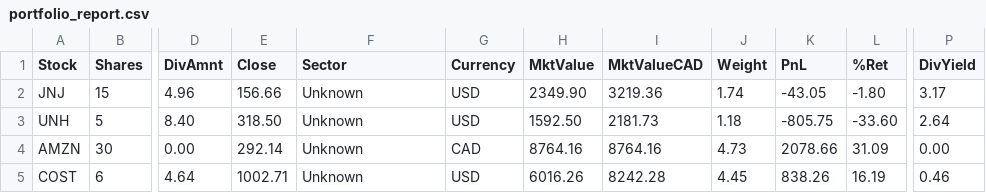
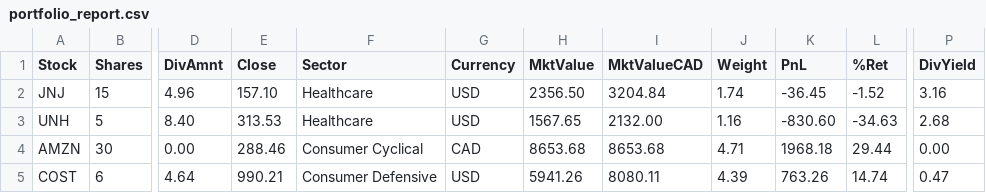
Before and after one commit to NoahCornish/investbrin, a CSV file: portfolio_report.csv, drawn as a sheet; only a part is shown, gaps mark what is left out; the diff covers the shown part only; the diff names each change by its address in the sheet, - before the commit and + after, or states it on an @@ line.

```diff
--- a/portfolio_report.csv
+++ b/portfolio_report.csv
-E2 (Close): 156.66
+E2 (Close): 157.10
-F2:F3 (Sector): Unknown
+F2:F3 (Sector): Healthcare
-H2 (MktValue): 2349.90
+H2 (MktValue): 2356.50
-I2 (MktValueCAD): 3219.36
+I2 (MktValueCAD): 3204.84
-K2 (PnL): -43.05
+K2 (PnL): -36.45
-L2 (%Ret): -1.80
+L2 (%Ret): -1.52
-P2 (DivYield): 3.17
+P2 (DivYield): 3.16
-E3 (Close): 318.50
+E3 (Close): 313.53
-H3 (MktValue): 1592.50
+H3 (MktValue): 1567.65
-I3 (MktValueCAD): 2181.73
+I3 (MktValueCAD): 2132.00
-J3 (Weight): 1.18
+J3 (Weight): 1.16
-K3 (PnL): -805.75
+K3 (PnL): -830.60
-L3 (%Ret): -33.60
+L3 (%Ret): -34.63
-P3 (DivYield): 2.64
+P3 (DivYield): 2.68
-E4 (Close): 292.14
+E4 (Close): 288.46
-F4 (Sector): Unknown
+F4 (Sector): Consumer Cyclical
-H4 (MktValue): 8764.16
+H4 (MktValue): 8653.68
-I4 (MktValueCAD): 8764.16
+I4 (MktValueCAD): 8653.68
-J4 (Weight): 4.73
+J4 (Weight): 4.71
-K4 (PnL): 2078.66
+K4 (PnL): 1968.18
-L4 (%Ret): 31.09
+L4 (%Ret): 29.44
-E5 (Close): 1002.71
+E5 (Close): 990.21
-F5 (Sector): Unknown
+F5 (Sector): Consumer Defensive
-H5 (MktValue): 6016.26
+H5 (MktValue): 5941.26
-I5 (MktValueCAD): 8242.28
+I5 (MktValueCAD): 8080.11
-J5 (Weight): 4.45
+J5 (Weight): 4.39
-K5 (PnL): 838.26
+K5 (PnL): 763.26
-L5 (%Ret): 16.19
+L5 (%Ret): 14.74
-P5 (DivYield): 0.46
+P5 (DivYield): 0.47
```
Also changed, not shown: 104 edited cells elsewhere in this file, overall_summary.csv, 2 other files.
